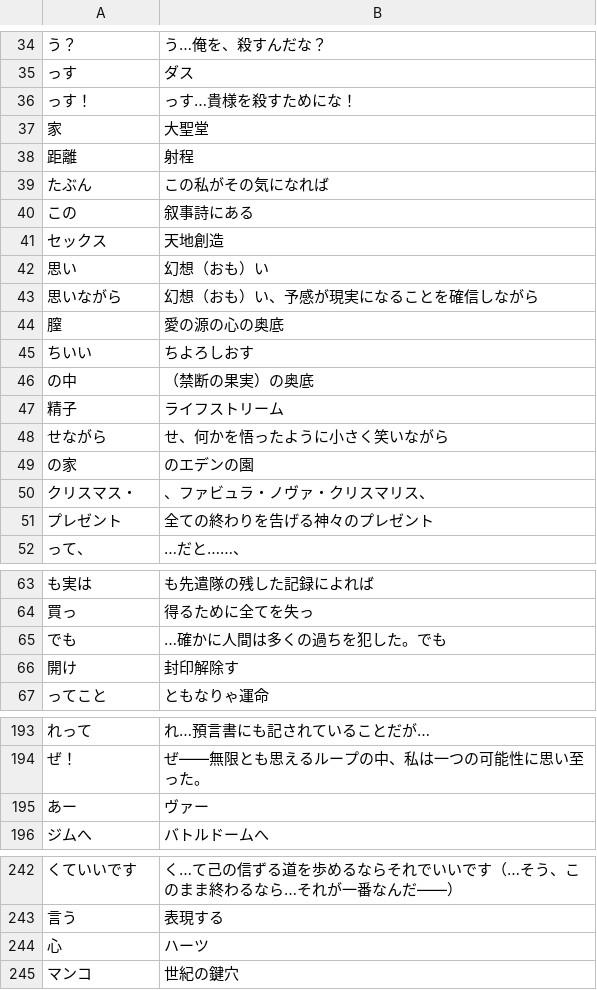
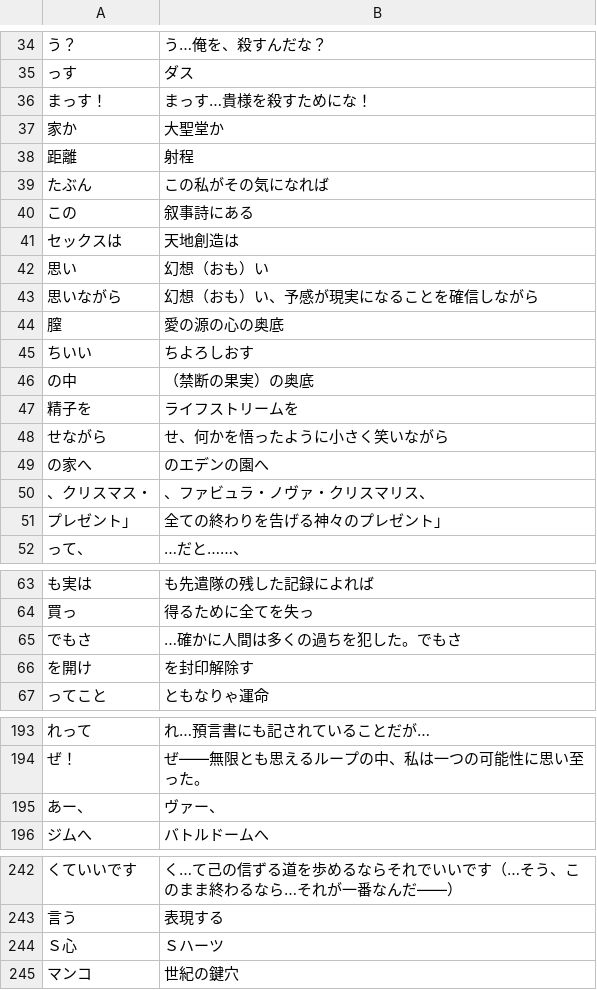
Before and after one commit to CataArt/Umni, a CSV file: 011_ikakoro.csv, drawn as a sheet; only a part is shown, gaps mark what is left out; removed rows and columns are numbered as before the commit, all else as after; the diff covers the shown part only; the diff names each change by its address in the sheet, - before the commit and + after, or states it on an @@ line.

Commit message:
Updates

```diff
--- a/011_ikakoro.csv
+++ b/011_ikakoro.csv
-A36: っす！
+A36: まっす！
-B36: っす…貴様を殺すためにな！
+B36: まっす…貴様を殺すためにな！
-row 37: 家 | 大聖堂
+row 37: 家か | 大聖堂か
-A41: セックス
+A41: セックスは
-B41: 天地創造
+B41: 天地創造は
-A47: 精子
+A47: 精子を
-B47: ライフストリーム
+B47: ライフストリームを
-A49: の家
+A49: の家へ
-B49: のエデンの園
+B49: のエデンの園へ
-A50: クリスマス・
+A50: 、クリスマス・
-A51: プレゼント
+A51: プレゼント」
-B51: 全ての終わりを告げる神々のプレゼント
+B51: 全ての終わりを告げる神々のプレゼント」
-A65: でも
+A65: でもさ
-B65: …確かに人間は多くの過ちを犯した。でも
+B65: …確かに人間は多くの過ちを犯した。でもさ
-A66: 開け
+A66: を開け
-B66: 封印解除す
+B66: を封印解除す
-row 195: あー | ヴァー
+row 195: あー、 | ヴァー、
-row 244: 心 | ハーツ
+row 244: Ｓ心 | Ｓハーツ
```
Also changed, not shown: 1 added row, 1 removed row and 13 edited cells elsewhere in this file.
